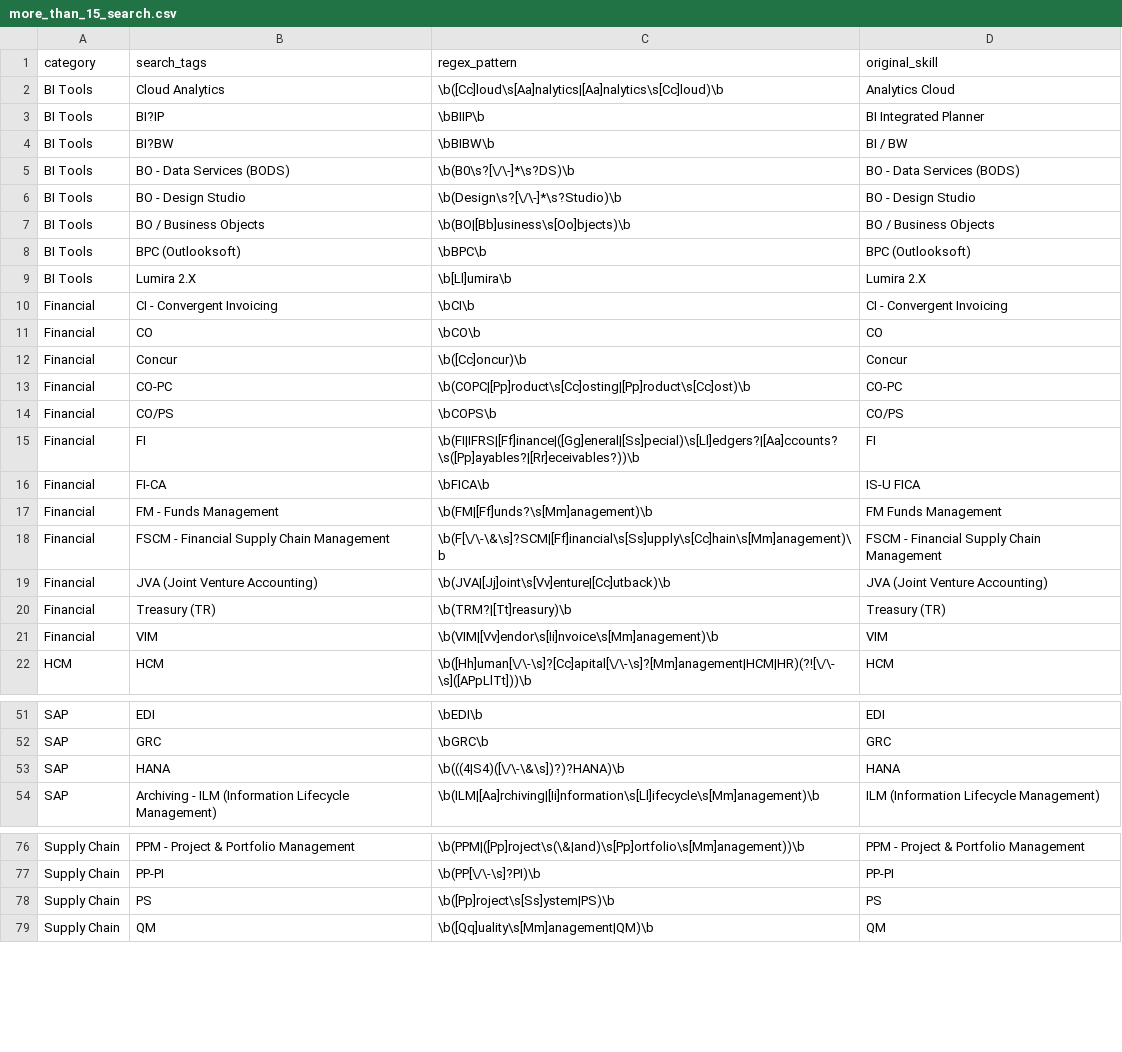
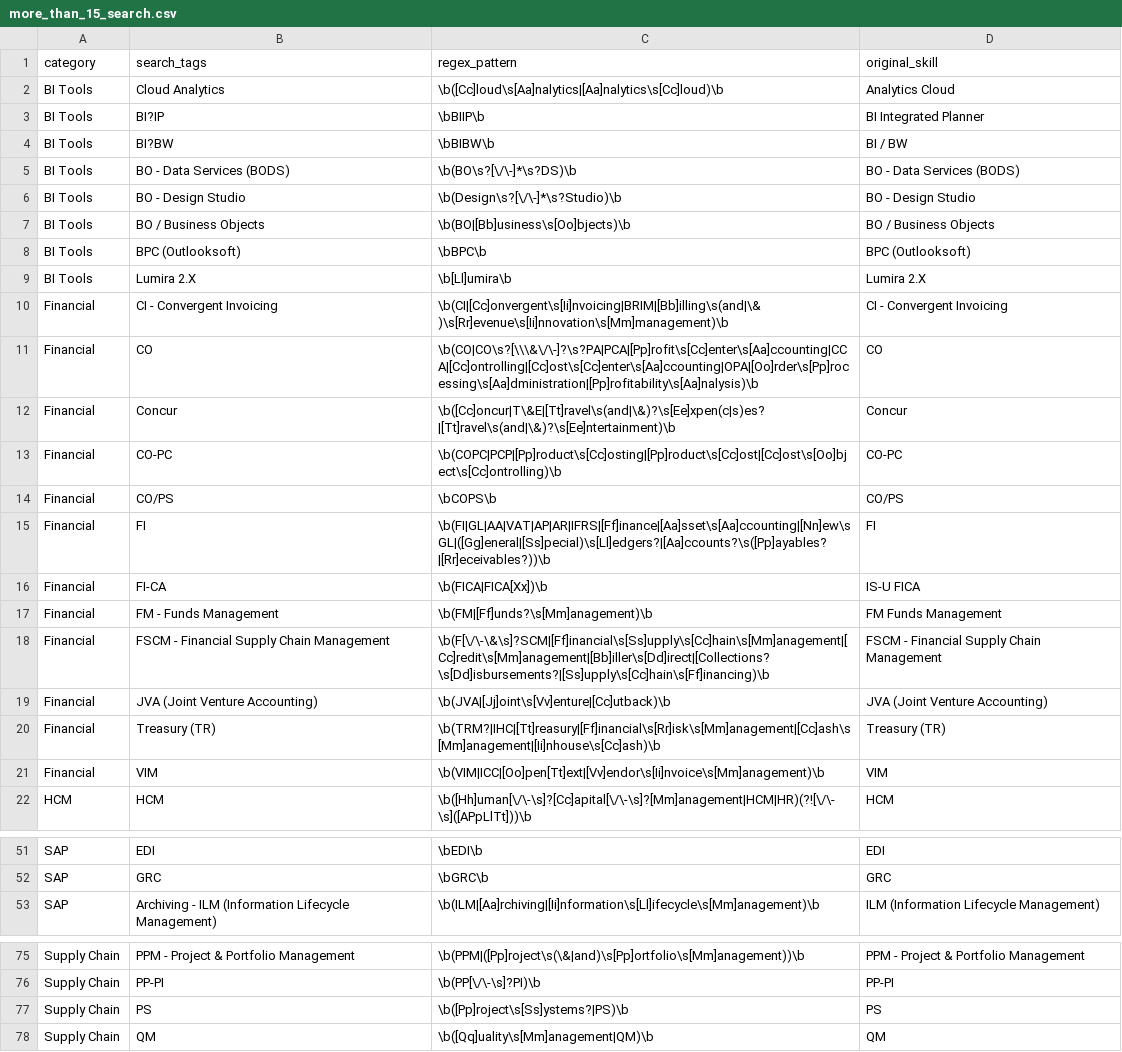
Before and after one commit to mak-rpai/aicvskillclassifier, a CSV file: data/more_than_15_search.csv, drawn as a sheet; only a part is shown, gaps mark what is left out.

Commit message:
updated search term utills.py

```diff
--- a/data/more_than_15_search.csv
+++ b/data/more_than_15_search.csv
@@ -4,3 +4,3 @@ BI Tools;BI?IP;\bBIIP\b;BI Integrated Planner
 BI Tools;BI?BW;\bBIBW\b;BI / BW
-BI Tools;BO - Data Services (BODS);\b(B0\s?[\/\-]*\s?DS)\b;BO - Data Services (BODS)
+BI Tools;BO - Data Services (BODS);\b(BO\s?[\/\-]*\s?DS)\b;BO - Data Services (BODS)
 BI Tools;BO - Design Studio;\b(Design\s?[\/\-]*\s?Studio)\b;BO - Design Studio
@@ -9,14 +9,14 @@ BI Tools;BPC (Outlooksoft);\bBPC\b;BPC (Outlooksoft)
 BI Tools;Lumira 2.X;\b[Ll]umira\b;Lumira 2.X
-Financial;CI - Convergent Invoicing;\bCI\b;CI - Convergent Invoicing
-Financial;CO;\bCO\b;CO
-Financial;Concur;\b([Cc]oncur)\b;Concur
-Financial;CO-PC;\b(COPC|[Pp]roduct\s[Cc]osting|[Pp]roduct\s[Cc]ost)\b;CO-PC
+Financial;CI - Convergent Invoicing;\b(CI|[Cc]onvergent\s[Ii]nvoicing|BRIM|[Bb]illing\s(and|\&)\s[Rr]evenue\s[Ii]nnovation\s[Mm]management)\b;CI - Convergent Invoicing
+Financial;CO;\b(CO|CO\s?[\\\&\/\-]?\s?PA|PCA|[Pp]rofit\s[Cc]enter\s[Aa]ccounting|CCA|[Cc]ontrolling|[Cc]ost\s[Cc]enter\s[Aa]ccounting|OPA|[Oo]rder\s[Pp]rocessing\s[Aa]dministration|[Pp]rofitability\s[Aa]nalysis)\b;CO
+Financial;Concur;\b([Cc]oncur|T\&E|[Tt]ravel\s(and|\&)?\s[Ee]xpen(c|s)es?|[Tt]ravel\s(and|\&)?\s[Ee]ntertainment)\b;Concur
+Financial;CO-PC;\b(COPC|PCP|[Pp]roduct\s[Cc]osting|[Pp]roduct\s[Cc]ost|[Cc]ost\s[Oo]bject\s[Cc]ontrolling)\b;CO-PC
 Financial;CO/PS;\bCOPS\b;CO/PS
-Financial;FI;\b(FI|IFRS|[Ff]inance|([Gg]eneral|[Ss]pecial)\s[Ll]edgers?|[Aa]ccounts?\s([Pp]ayables?|[Rr]eceivables?))\b;FI
-Financial;FI-CA;\bFICA\b;IS-U FICA
+Financial;FI;\b(FI|GL|AA|VAT|AP|AR|IFRS|[Ff]inance|[Aa]sset\s[Aa]ccounting|[Nn]ew\sGL|([Gg]eneral|[Ss]pecial)\s[Ll]edgers?|[Aa]ccounts?\s([Pp]ayables?|[Rr]eceivables?))\b;FI
+Financial;FI-CA;\b(FICA|FICA[Xx])\b;IS-U FICA
 Financial;FM - Funds Management;\b(FM|[Ff]unds?\s[Mm]anagement)\b;FM Funds Management
-Financial;FSCM - Financial Supply Chain Management;\b(F[\/\-\&\s]?SCM|[Ff]inancial\s[Ss]upply\s[Cc]hain\s[Mm]anagement)\b;FSCM - Financial Supply Chain Management
+Financial;FSCM - Financial Supply Chain Management;\b(F[\/\-\&\s]?SCM|[Ff]inancial\s[Ss]upply\s[Cc]hain\s[Mm]anagement|[Cc]redit\s[Mm]anagement|[Bb]iller\s[Dd]irect|[Collections?\s[Dd]isbursements?|[Ss]upply\s[Cc]hain\s[Ff]inancing)\b;FSCM - Financial Supply Chain Management
 Financial;JVA (Joint Venture Accounting);\b(JVA|[Jj]oint\s[Vv]enture|[Cc]utback)\b;JVA (Joint Venture Accounting)
-Financial;Treasury (TR);\b(TRM?|[Tt]reasury)\b;Treasury (TR)
-Financial;VIM;\b(VIM|[Vv]endor\s[Ii]nvoice\s[Mm]anagement)\b;VIM
+Financial;Treasury (TR);\b(TRM?|IHC|[Tt]reasury|[Ff]inancial\s[Rr]isk\s[Mm]anagement|[Cc]ash\s[Mm]anagement|[Ii]nhouse\s[Cc]ash)\b;Treasury (TR)
+Financial;VIM;\b(VIM|ICC|[Oo]pen[Tt]ext|[Vv]endor\s[Ii]nvoice\s[Mm]anagement)\b;VIM
 HCM;HCM;\b([Hh]uman[\/\-\s]?[Cc]apital[\/\-\s]?[Mm]anagement|HCM|HR)(?![\/\-\s]([APpLlTt]))\b;HCM
@@ -52,3 +52,2 @@ SAP;EDI;\bEDI\b;EDI
 SAP;GRC;\bGRC\b;GRC
-SAP;HANA;\b(((4|S4)([\/\-\&\s])?)?HANA)\b;HANA
 SAP;Archiving - ILM (Information Lifecycle Management);\b(ILM|[Aa]rchiving|[Ii]nformation\s[Ll]ifecycle\s[Mm]anagement)\b;ILM (Information Lifecycle Management)
@@ -77,3 +76,3 @@ Supply Chain;PPM - Project & Portfolio Management;\b(PPM|([Pp]roject\s(\&|and)\s
 Supply Chain;PP-PI;\b(PP[\/\-\s]?PI)\b;PP-PI
-Supply Chain;PS;\b([Pp]roject\s[Ss]ystem|PS)\b;PS
+Supply Chain;PS;\b([Pp]roject\s[Ss]ystems?|PS)\b;PS
 Supply Chain;QM;\b([Qq]uality\s[Mm]anagement|QM)\b;QM
```
Also changed, not shown: data/more_than_15_replace.csv, 4 other files.
